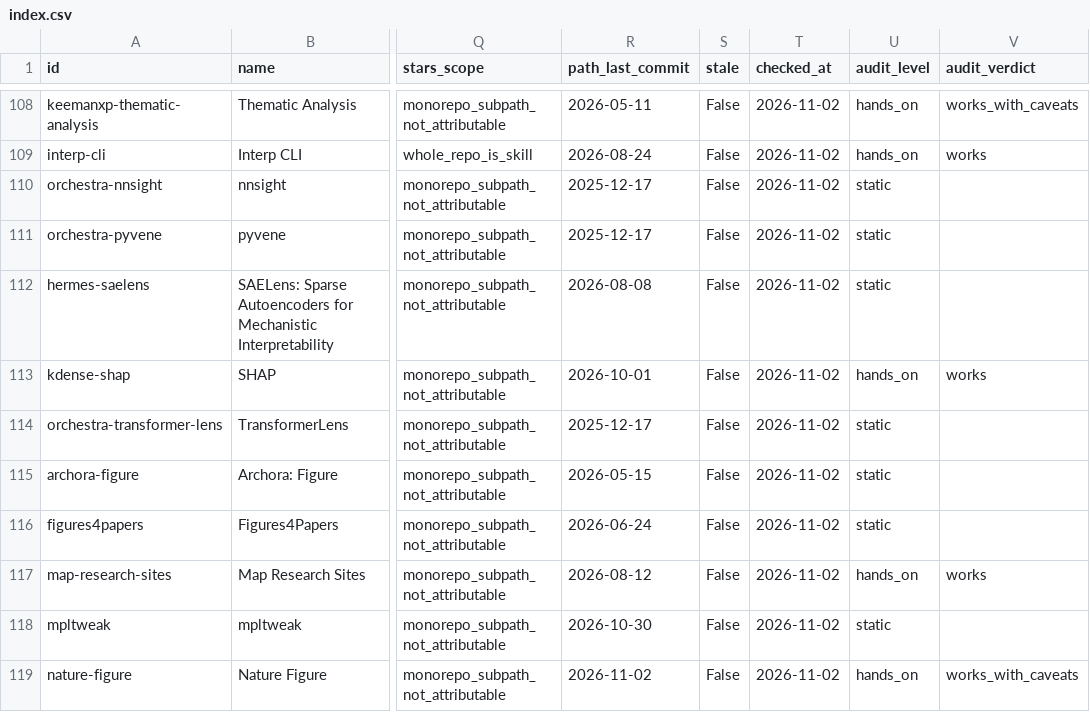
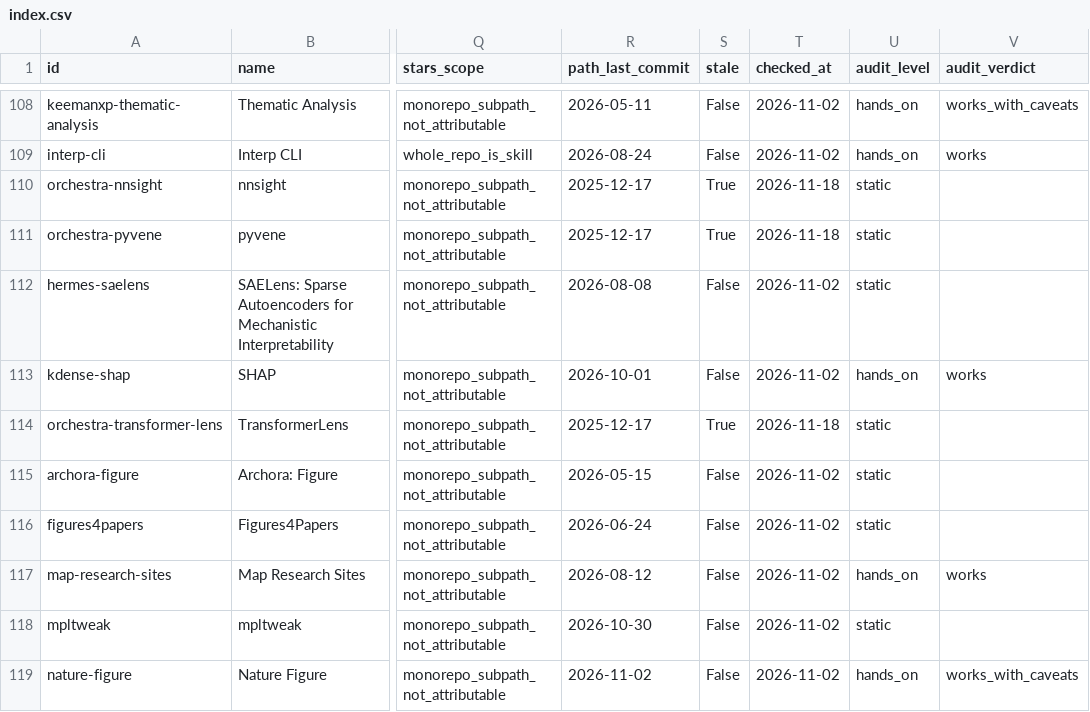
Before and after one commit to neverbiasu/awesome-research-skills, a CSV file: index.csv, drawn as a sheet; only a part is shown, gaps mark what is left out; the diff names each change by its address in the sheet, - before the commit and + after, or states it on an @@ line.

```diff
--- a/index.csv
+++ b/index.csv
-S110:S111 (stale): False
+S110:S111 (stale): True
-T110:T111 (checked_at): 2026-11-02
+T110:T111 (checked_at): 2026-11-18
-S114 (stale): False
+S114 (stale): True
-T114 (checked_at): 2026-11-02
+T114 (checked_at): 2026-11-18
```
Also changed, not shown: 4 other files.
